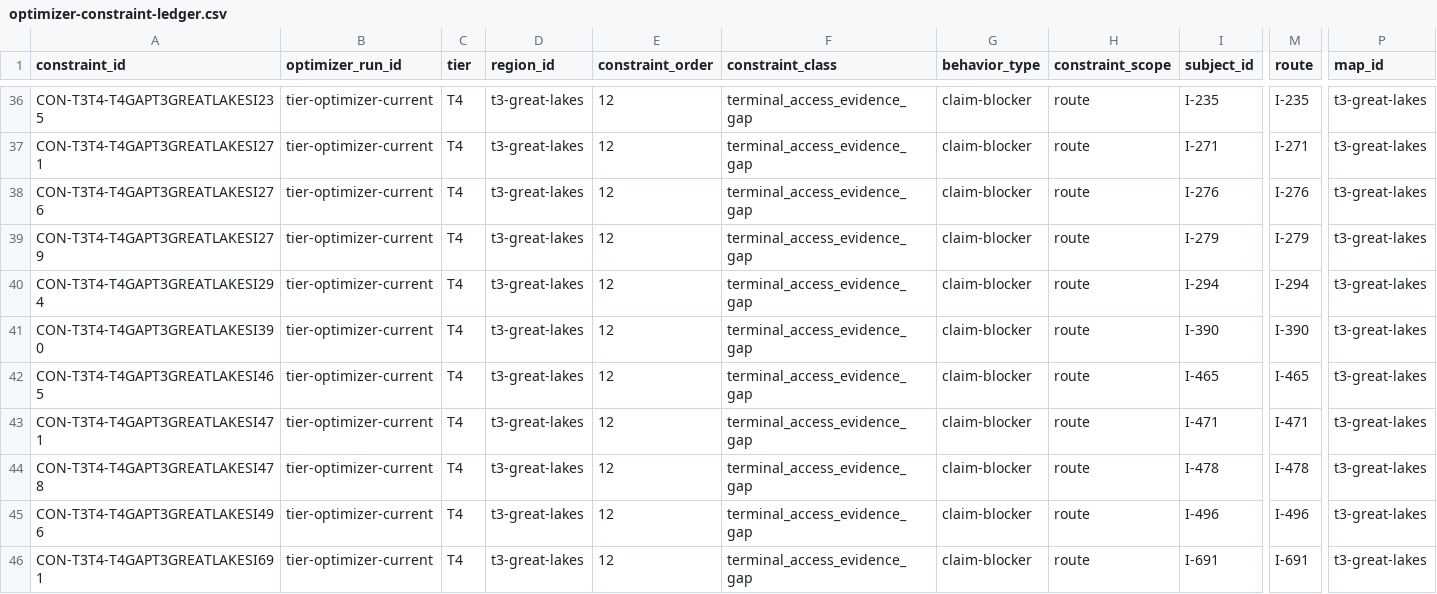
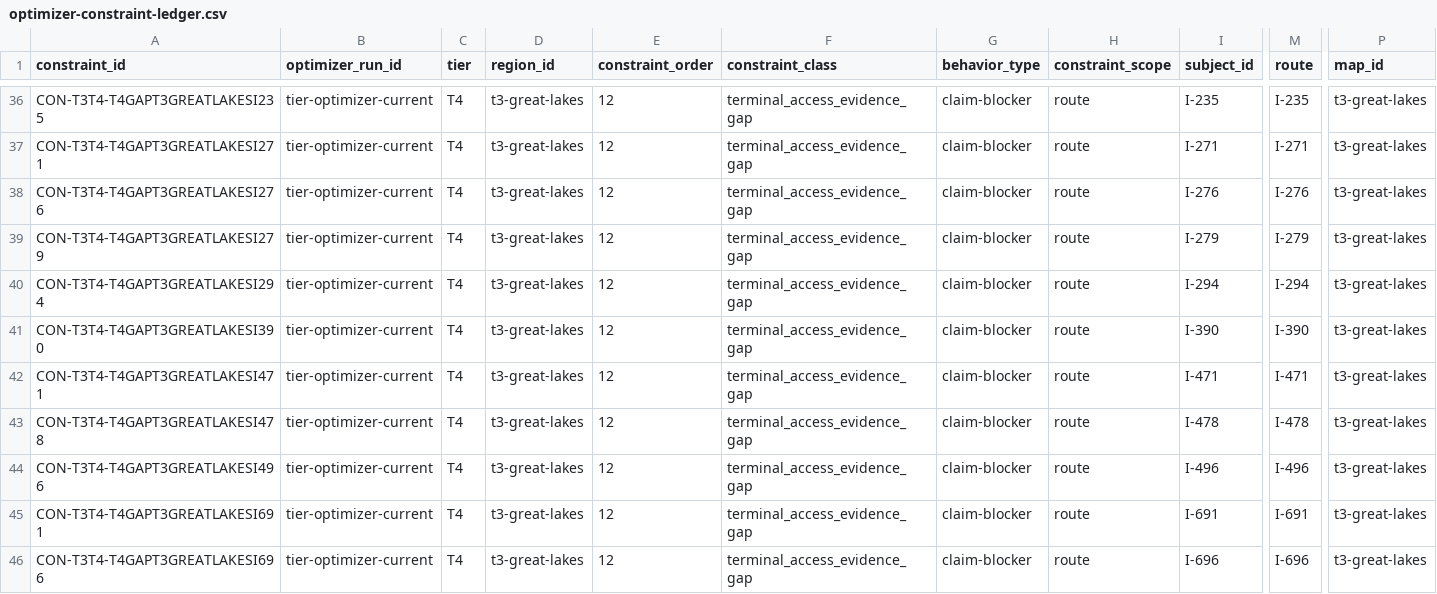
Before and after one commit to giodl73-repo/ROUTE, a CSV file: data/optimizer-constraint-ledger.csv, drawn as a sheet; only a part is shown, gaps mark what is left out; the shorter side is filled out with more unchanged rows; rows hold the shown columns only; the diff names each change by its address in the sheet, - before the commit and + after, or states it on an @@ line.

```diff
--- a/data/optimizer-constraint-ledger.csv
+++ b/data/optimizer-constraint-ledger.csv
-row 42: CON-T3T4-T4GAPT3GREATLAKESI465 | tier-optimizer-current | T4 | t3-great-lakes | 12 | terminal_access_evidence_gap | claim-blocker | route | I-465 | I-465 | t3-great-lakes
```
Also changed, not shown: data/optimizer-constraint-budget.csv, data/optimizer-residual-blocker-backlog.csv, 9 other files.
